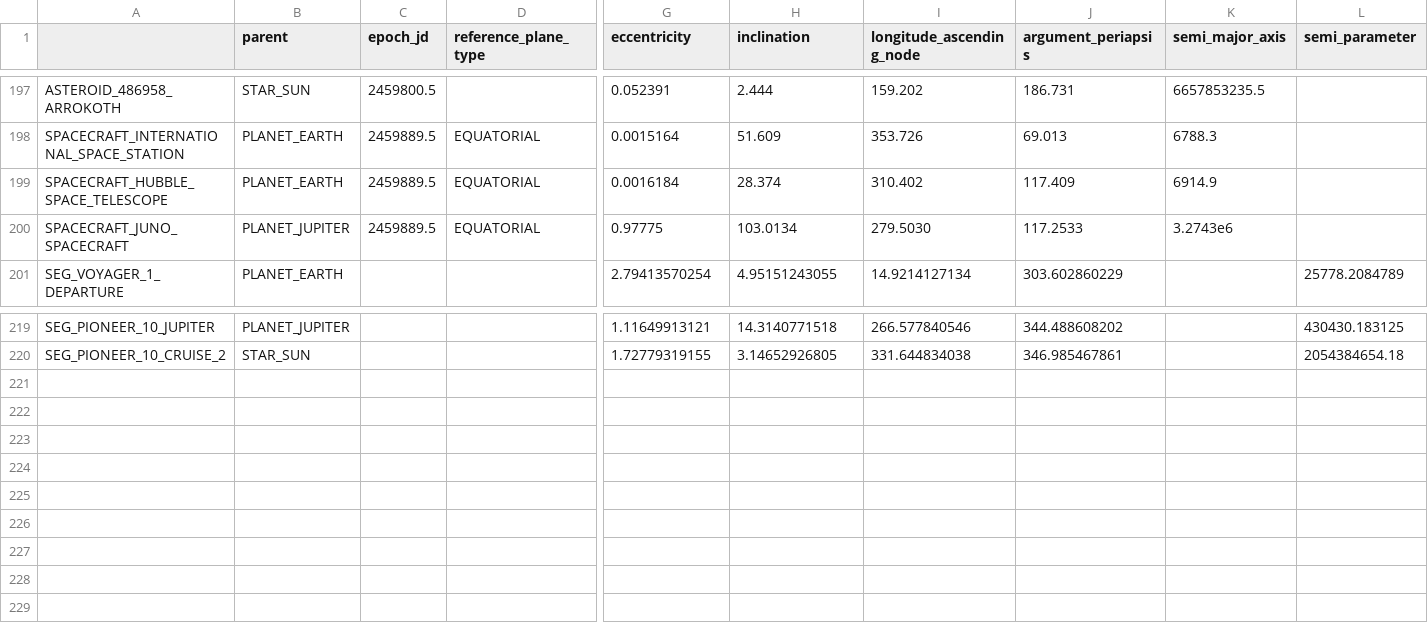
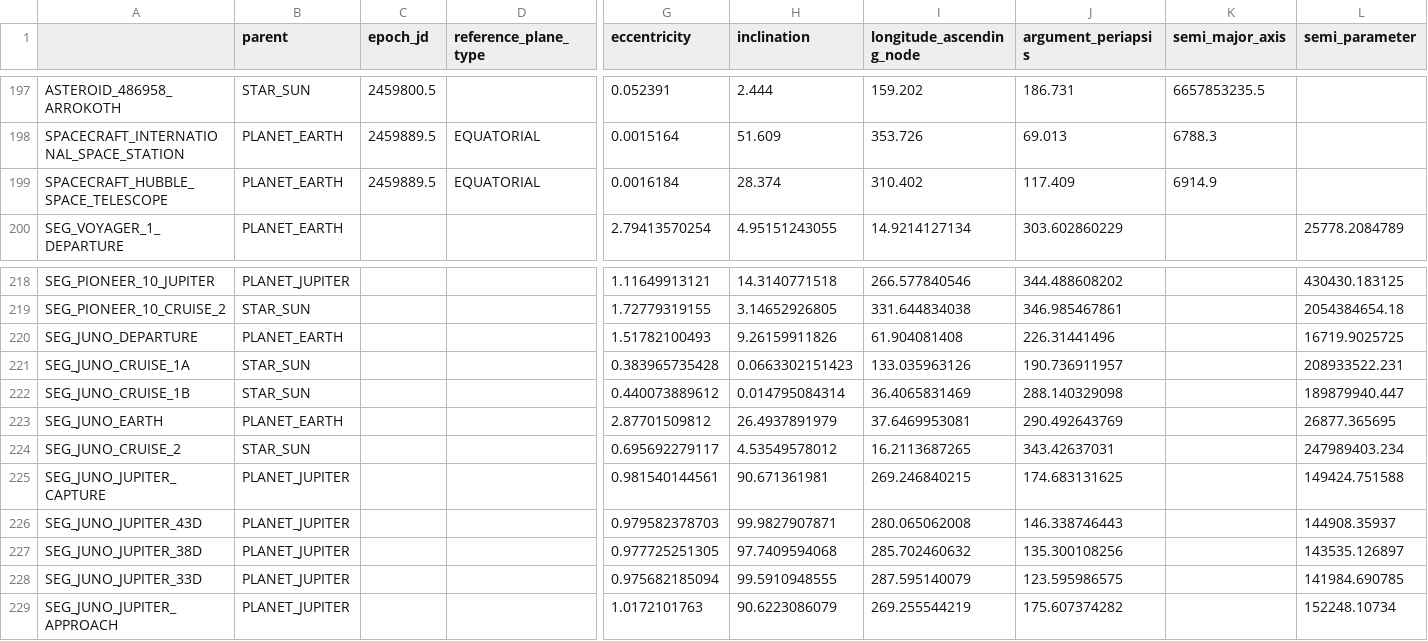
Before and after one commit to ivoyager/ivoyager_core, a TSV file: tables/orbits.tsv, drawn as a sheet; only a part is shown, gaps mark what is left out; removed rows and columns are numbered as before the commit, all else as after; rows hold the shown columns only; the diff names each change by its address in the sheet, - before the commit and + after, or states it on an @@ line.

```diff
--- a/tables/orbits.tsv
+++ b/tables/orbits.tsv
-row 200: SPACECRAFT_JUNO_SPACECRAFT | PLANET_JUPITER | 2459889.5 | EQUATORIAL | 0.97775 | 103.0134 | 279.5030 | 117.2533 | 3.2743e6
+row 220: SEG_JUNO_DEPARTURE | PLANET_EARTH |  |  | 1.51782100493 | 9.26159911826 | 61.904081408 | 226.31441496 |  | 16719.9025725
+row 221: SEG_JUNO_CRUISE_1A | STAR_SUN |  |  | 0.383965735428 | 0.0663302151423 | 133.035963126 | 190.736911957 |  | 208933522.231
+row 222: SEG_JUNO_CRUISE_1B | STAR_SUN |  |  | 0.440073889612 | 0.014795084314 | 36.4065831469 | 288.140329098 |  | 189879940.447
+row 223: SEG_JUNO_EARTH | PLANET_EARTH |  |  | 2.87701509812 | 26.4937891979 | 37.6469953081 | 290.492643769 |  | 26877.365695
+row 224: SEG_JUNO_CRUISE_2 | STAR_SUN |  |  | 0.695692279117 | 4.53549578012 | 16.2113687265 | 343.42637031 |  | 247989403.234
+row 225: SEG_JUNO_JUPITER_CAPTURE | PLANET_JUPITER |  |  | 0.981540144561 | 90.671361981 | 269.246840215 | 174.683131625 |  | 149424.751588
+row 226: SEG_JUNO_JUPITER_43D | PLANET_JUPITER |  |  | 0.979582378703 | 99.9827907871 | 280.065062008 | 146.338746443 |  | 144908.35937
+row 227: SEG_JUNO_JUPITER_38D | PLANET_JUPITER |  |  | 0.977725251305 | 97.7409594068 | 285.702460632 | 135.300108256 |  | 143535.126897
+row 228: SEG_JUNO_JUPITER_33D | PLANET_JUPITER |  |  | 0.975682185094 | 99.5910948555 | 287.595140079 | 123.595986575 |  | 141984.690785
+row 229: SEG_JUNO_JUPITER_APPROACH | PLANET_JUPITER |  |  | 1.0172101763 | 90.6223086079 | 269.255544219 | 175.607374282 |  | 152248.10734
```
Also changed, not shown: tables/spacecrafts.tsv, tables/trajectories.tsv.
